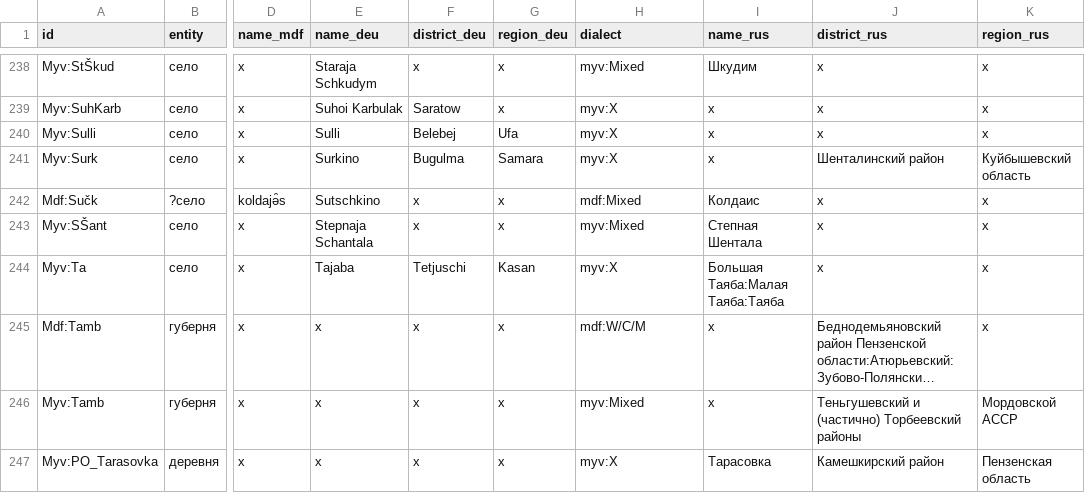
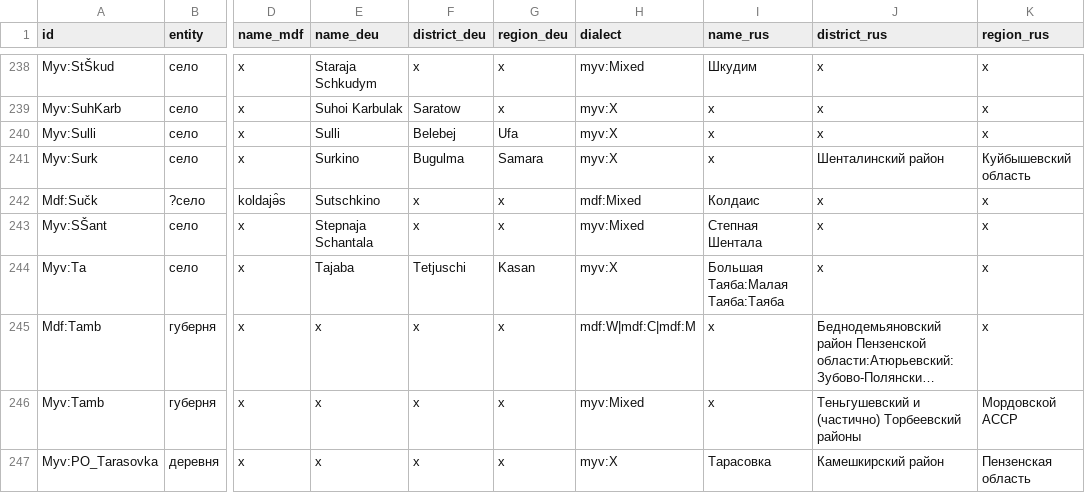
Before and after one commit to rueter/Mordvin-Varieties, a CSV file: PMW_locale_01.csv, drawn as a sheet; only a part is shown, gaps mark what is left out; long unchanged cells end in …; the diff names each change by its address in the sheet, - before the commit and + after, or states it on an @@ line.

Commit message:
Update PMW_locale_01.csv

```diff
--- a/PMW_locale_01.csv
+++ b/PMW_locale_01.csv
-H245 (dialect): mdf:W/C/M
+H245 (dialect): mdf:W|mdf:C|mdf:M
```
